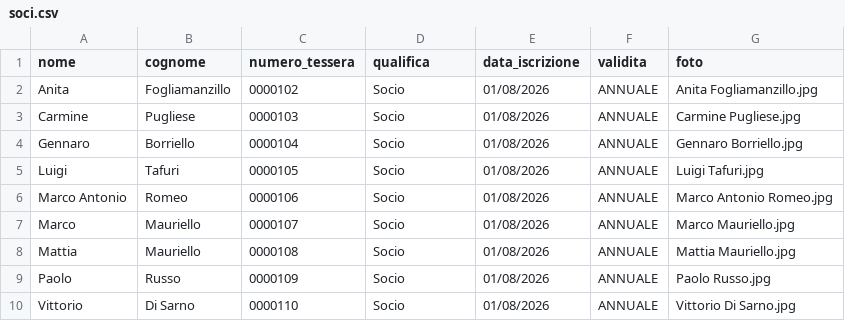
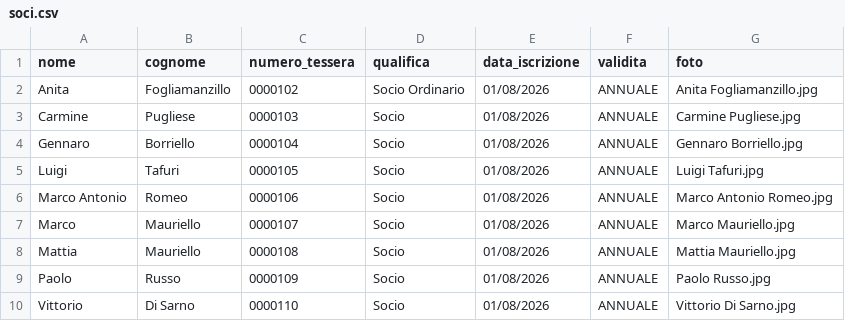
Before and after one commit to giannicaggiano-dotcom/clubromazzurra-studio-card, a CSV file: soci.csv, drawn as a sheet.

Commit message:
Change qualifica for Anita to 'Socio Ordinario'

```diff
--- a/soci.csv
+++ b/soci.csv
@@ -1,3 +1,3 @@
 nome,cognome,numero_tessera,qualifica,data_iscrizione,validita,foto
-Anita,Fogliamanzillo,0000102,Socio,01/08/2026,ANNUALE,Anita Fogliamanzillo.jpg
+Anita,Fogliamanzillo,0000102,Socio Ordinario,01/08/2026,ANNUALE,Anita Fogliamanzillo.jpg
 Carmine,Pugliese,0000103,Socio,01/08/2026,ANNUALE,Carmine Pugliese.jpg
```
